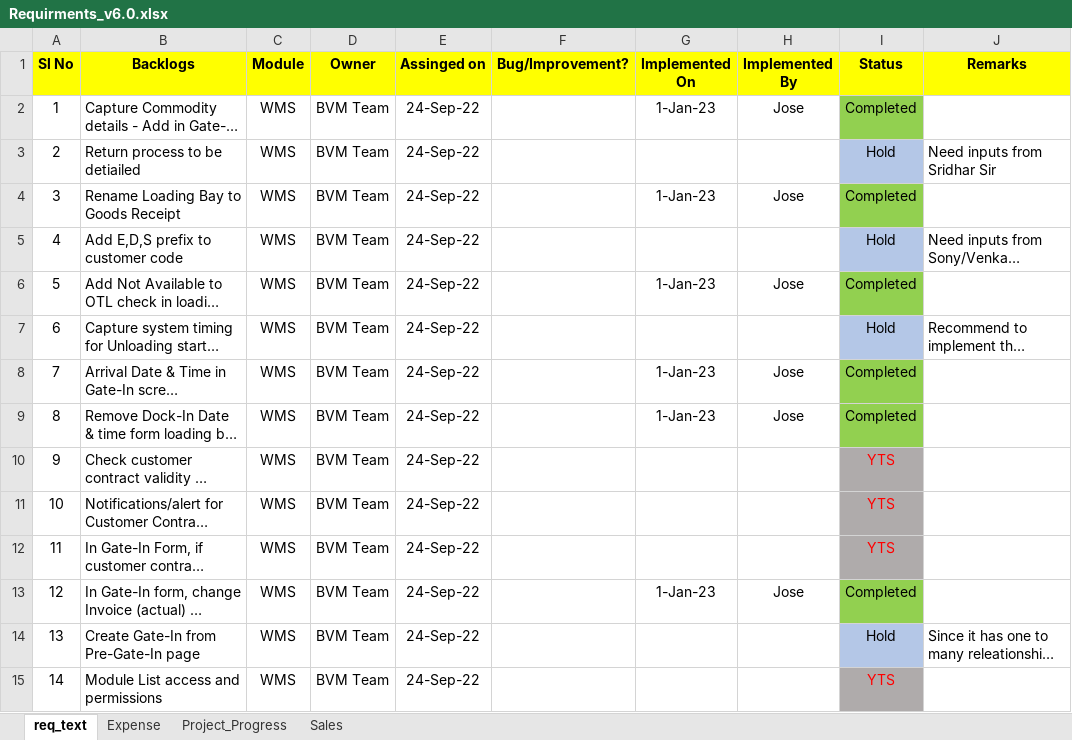
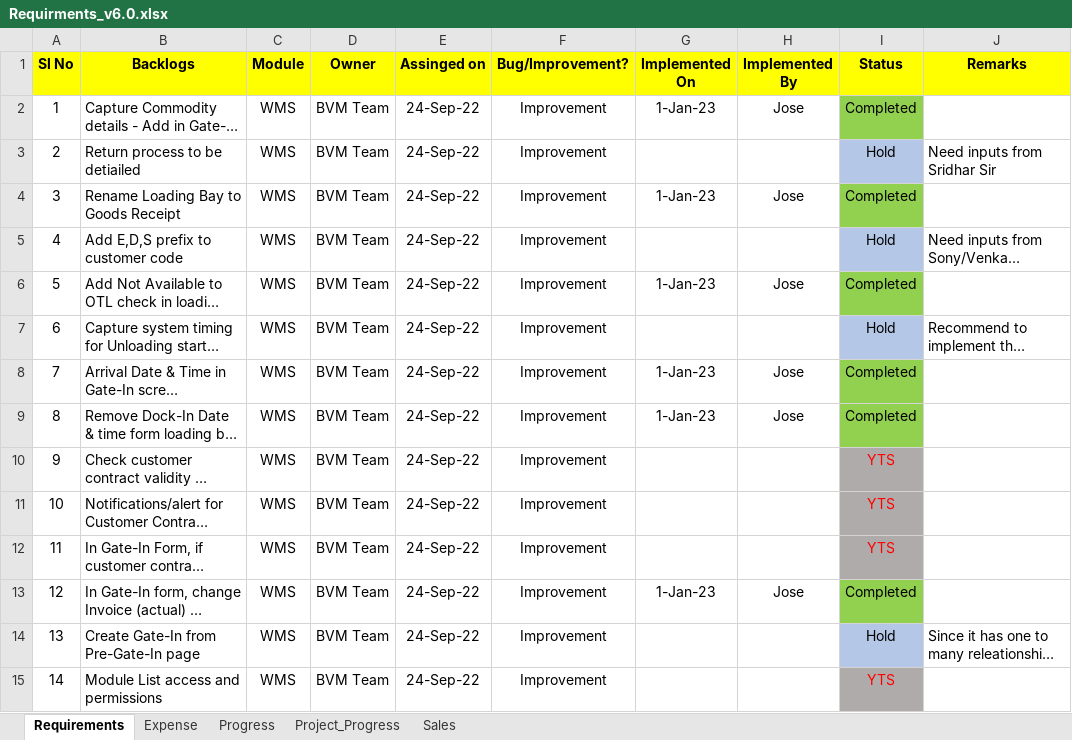
Before and after one commit to josevinoth/sms_project, an Excel workbook: Requirements/Requirments_v6.0.xlsx, sheet Requirements, drawn as a sheet; only a part is shown; long unchanged cells end in …; values as stored, in another font and other column widths than the file's, no borders; the diff covers the shown part only; the diff names each change by its address in the sheet, - before the commit and + after, or states it on an @@ line.

```diff
--- a/Requirements/Requirments_v6.0.xlsx (sheet Requirements)
+++ b/Requirements/Requirments_v6.0.xlsx (sheet Requirements)
-sheet tab: req_text
+sheet tab: Requirements
+sheet tab: Progress
-F2:F15 (Bug/Improvement?): (empty)
+F2:F15 (Bug/Improvement?): Improvement
```
Also changed, not shown: 50 edited cells elsewhere in this sheet, charts or pictures, 2 other files.
